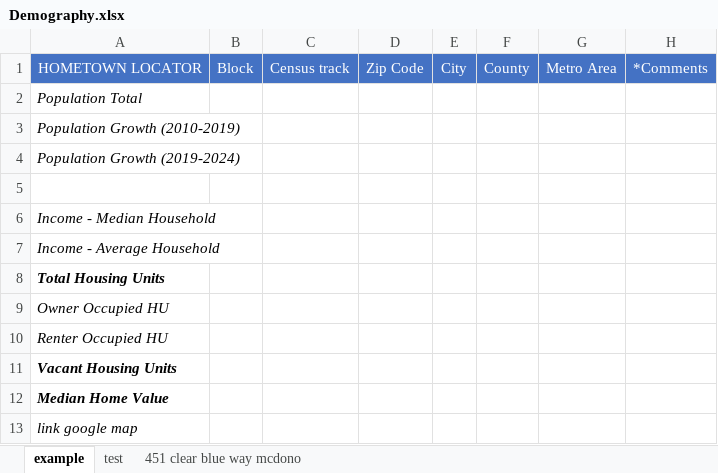
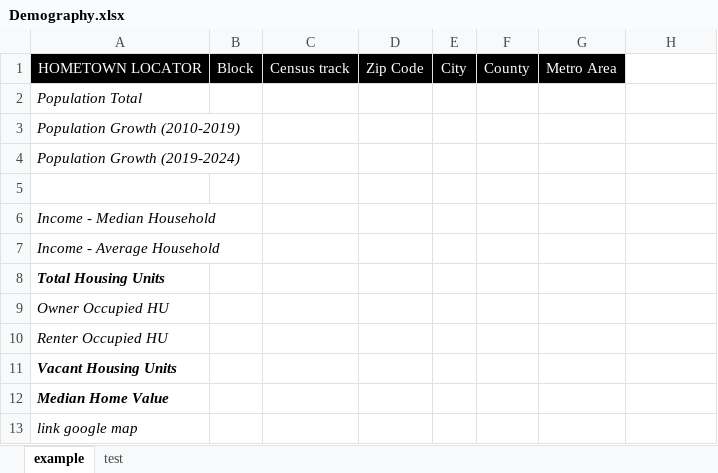
Before and after one commit to alex27dz/RE_analyser, an Excel workbook: Demography.xlsx, sheet example, drawn as a sheet; values as stored, in another font and other column widths than the file's, no borders; the diff names each change by its address in the sheet, - before the commit and + after, or states it on an @@ line.

```diff
--- a/Demography.xlsx (sheet example)
+++ b/Demography.xlsx (sheet example)
-sheet tab: 451 clear blue way mcdono
-A1:G1 fill: #4472C4
+A1:G1 fill: #000000
-H1: *Comments
+H1: (empty)
-H1 fill: #4472C4
+H1 fill: none
```
Also changed, not shown: Address_data_full.xlsx, Builders.xlsx, 8 other files.
